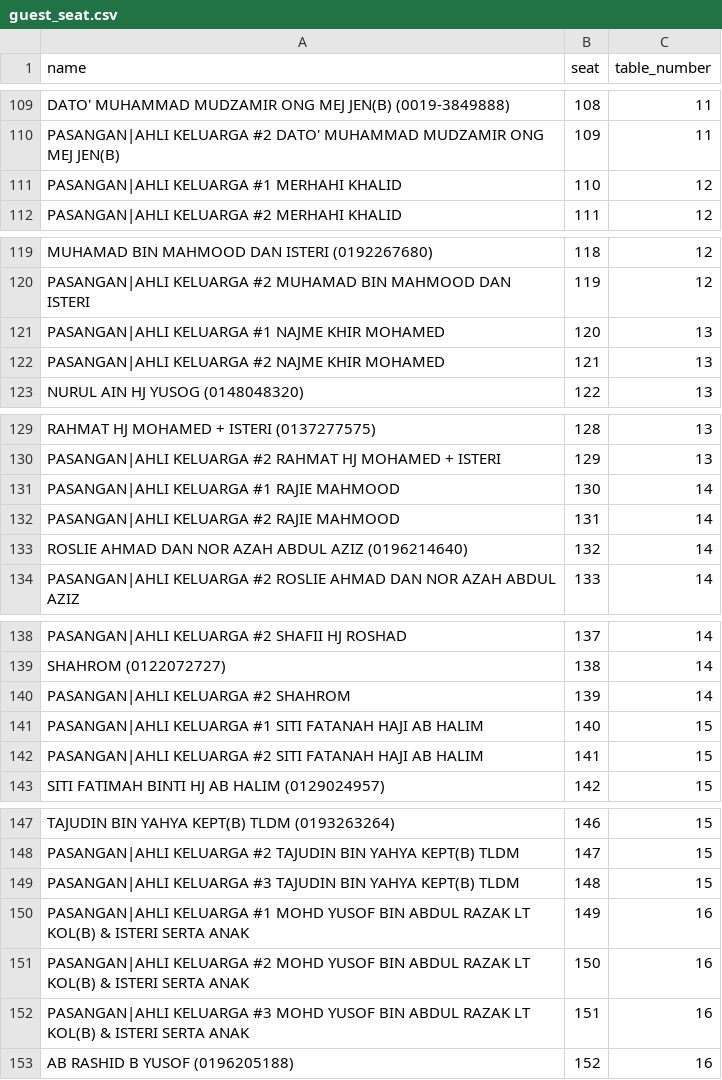
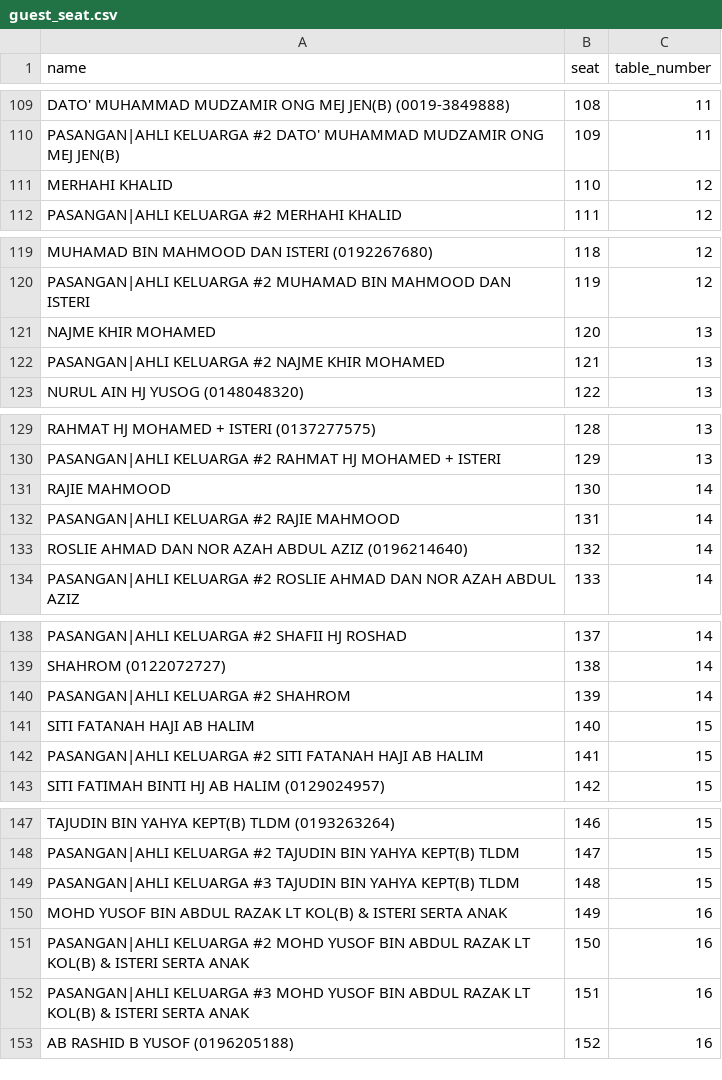
Before and after one commit to hamdanyc/reception, a CSV file: guest_seat.csv, drawn as a sheet; only a part is shown, gaps mark what is left out; the diff covers the shown part only.

```diff
--- a/guest_seat.csv
+++ b/guest_seat.csv
@@ -110,3 +110,3 @@ DATO' MUHAMMAD MUDZAMIR ONG MEJ JEN(B) (0019-3849888),108,11
 PASANGAN|AHLI KELUARGA #2 DATO' MUHAMMAD MUDZAMIR ONG MEJ JEN(B),109,11
-PASANGAN|AHLI KELUARGA #1 MERHAHI KHALID,110,12
+MERHAHI KHALID,110,12
 PASANGAN|AHLI KELUARGA #2 MERHAHI KHALID,111,12
@@ -120,3 +120,3 @@ MUHAMAD BIN MAHMOOD DAN ISTERI (0192267680),118,12
 PASANGAN|AHLI KELUARGA #2 MUHAMAD BIN MAHMOOD DAN ISTERI,119,12
-PASANGAN|AHLI KELUARGA #1 NAJME KHIR MOHAMED,120,13
+NAJME KHIR MOHAMED,120,13
 PASANGAN|AHLI KELUARGA #2 NAJME KHIR MOHAMED,121,13
@@ -130,3 +130,3 @@ RAHMAT HJ MOHAMED + ISTERI (0137277575),128,13
 PASANGAN|AHLI KELUARGA #2 RAHMAT HJ MOHAMED + ISTERI,129,13
-PASANGAN|AHLI KELUARGA #1 RAJIE MAHMOOD,130,14
+RAJIE MAHMOOD,130,14
 PASANGAN|AHLI KELUARGA #2 RAJIE MAHMOOD,131,14
@@ -140,3 +140,3 @@ SHAHROM (0122072727),138,14
 PASANGAN|AHLI KELUARGA #2 SHAHROM,139,14
-PASANGAN|AHLI KELUARGA #1 SITI FATANAH HAJI AB HALIM,140,15
+SITI FATANAH HAJI AB HALIM,140,15
 PASANGAN|AHLI KELUARGA #2 SITI FATANAH HAJI AB HALIM,141,15
@@ -149,3 +149,3 @@ PASANGAN|AHLI KELUARGA #2 TAJUDIN BIN YAHYA KEPT(B) TLDM,147,15
 PASANGAN|AHLI KELUARGA #3 TAJUDIN BIN YAHYA KEPT(B) TLDM,148,15
-PASANGAN|AHLI KELUARGA #1 MOHD YUSOF BIN ABDUL RAZAK LT KOL(B) & ISTERI SERTA ANAK,149,16
+MOHD YUSOF BIN ABDUL RAZAK LT KOL(B) & ISTERI SERTA ANAK,149,16
 PASANGAN|AHLI KELUARGA #2 MOHD YUSOF BIN ABDUL RAZAK LT KOL(B) & ISTERI SERTA ANAK,150,16
```
Also changed, not shown: 18 edited cells elsewhere in this file.
